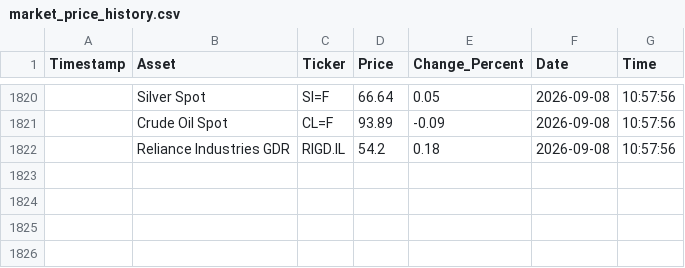
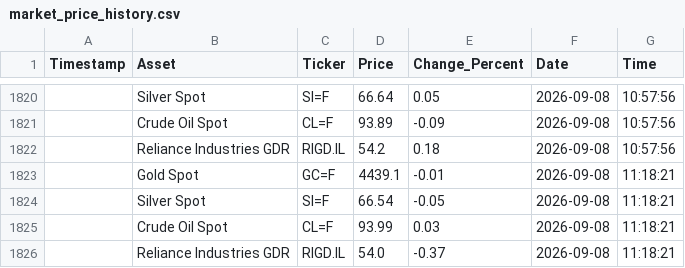
Before and after one commit to bubi001/etf-automated-tracker, a CSV file: market_price_history.csv, drawn as a sheet; only a part is shown, gaps mark what is left out; the diff names each change by its address in the sheet, - before the commit and + after, or states it on an @@ line.

```diff
--- a/market_price_history.csv
+++ b/market_price_history.csv
+row 1823:  | Gold Spot | GC=F | 4439.1 | -0.01 | 2026-09-08 | 11:18:21
+row 1824:  | Silver Spot | SI=F | 66.54 | -0.05 | 2026-09-08 | 11:18:21
+row 1825:  | Crude Oil Spot | CL=F | 93.99 | 0.03 | 2026-09-08 | 11:18:21
+row 1826:  | Reliance Industries GDR | RIGD.IL | 54.0 | -0.37 | 2026-09-08 | 11:18:21
```
